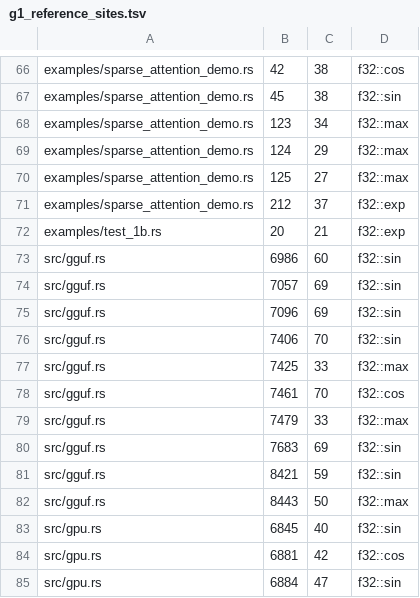
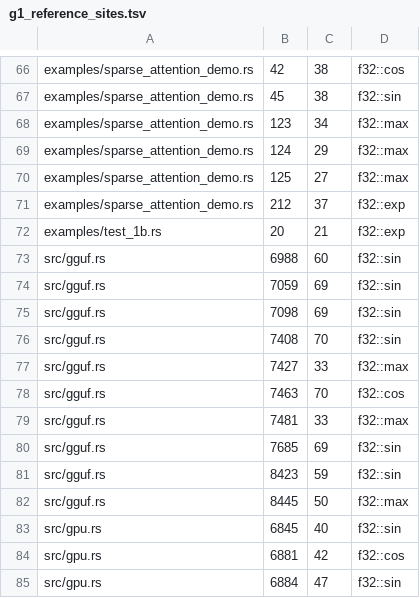
Before and after one commit to ext-sakamoro/ALICE-LLM, a TSV file: scripts/g1_reference_sites.tsv, drawn as a sheet; only a part is shown, gaps mark what is left out.

```diff
--- a/scripts/g1_reference_sites.tsv
+++ b/scripts/g1_reference_sites.tsv
@@ -72,12 +72,12 @@ examples/sparse_attention_demo.rs	212	37	f32::exp
 examples/test_1b.rs	20	21	f32::exp
-src/gguf.rs	6986	60	f32::sin
-src/gguf.rs	7057	69	f32::sin
-src/gguf.rs	7096	69	f32::sin
-src/gguf.rs	7406	70	f32::sin
-src/gguf.rs	7425	33	f32::max
-src/gguf.rs	7461	70	f32::cos
-src/gguf.rs	7479	33	f32::max
-src/gguf.rs	7683	69	f32::sin
-src/gguf.rs	8421	59	f32::sin
-src/gguf.rs	8443	50	f32::max
+src/gguf.rs	6988	60	f32::sin
+src/gguf.rs	7059	69	f32::sin
+src/gguf.rs	7098	69	f32::sin
+src/gguf.rs	7408	70	f32::sin
+src/gguf.rs	7427	33	f32::max
+src/gguf.rs	7463	70	f32::cos
+src/gguf.rs	7481	33	f32::max
+src/gguf.rs	7685	69	f32::sin
+src/gguf.rs	8423	59	f32::sin
+src/gguf.rs	8445	50	f32::max
 src/gpu.rs	6845	40	f32::sin
```
Also changed, not shown: scripts/clippy_canary_calls.tsv, 20 other files.
